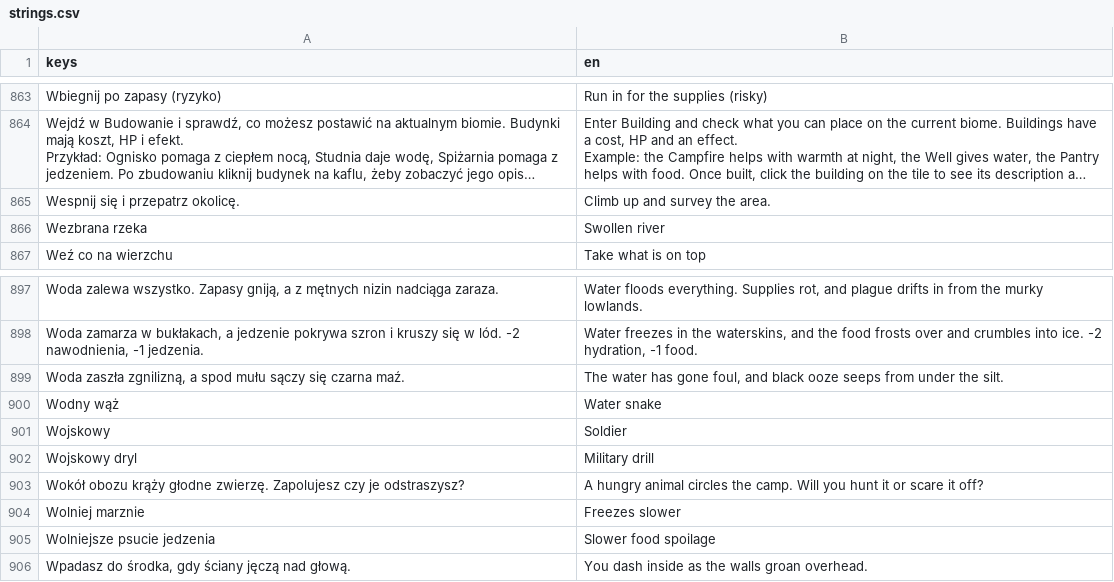
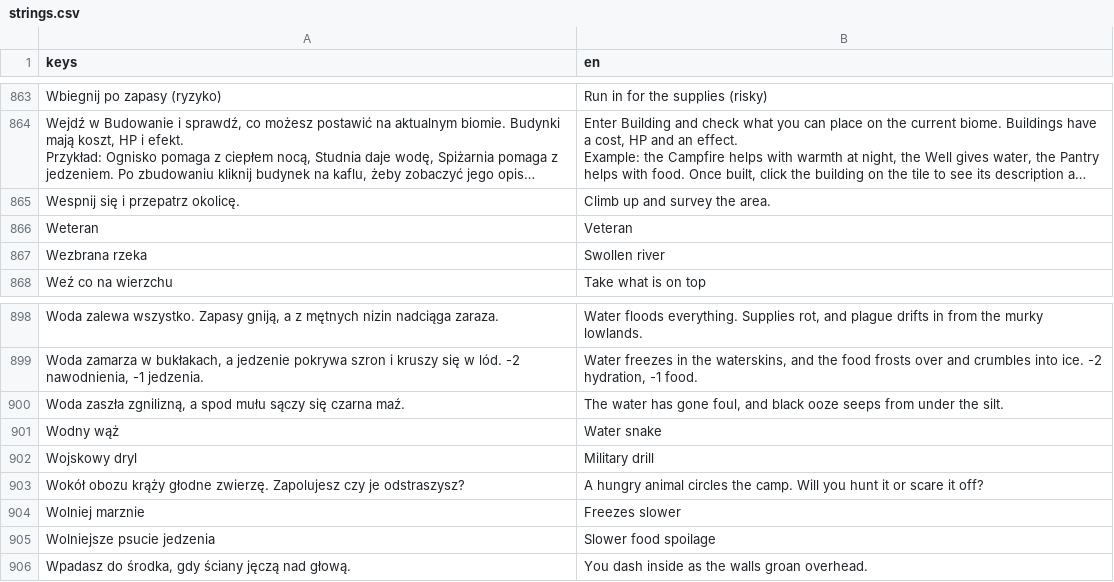
Before and after one commit to AradinX/Card_surv, a CSV file: localization/strings.csv, drawn as a sheet; only a part is shown, gaps mark what is left out; long unchanged cells end in …; removed rows and columns are numbered as before the commit, all else as after; the diff names each change by its address in the sheet, - before the commit and + after, or states it on an @@ line.

```diff
--- a/localization/strings.csv
+++ b/localization/strings.csv
+row 866: Weteran | Veteran
-row 901: Wojskowy | Soldier
```
Also changed, not shown: 4 other files.
